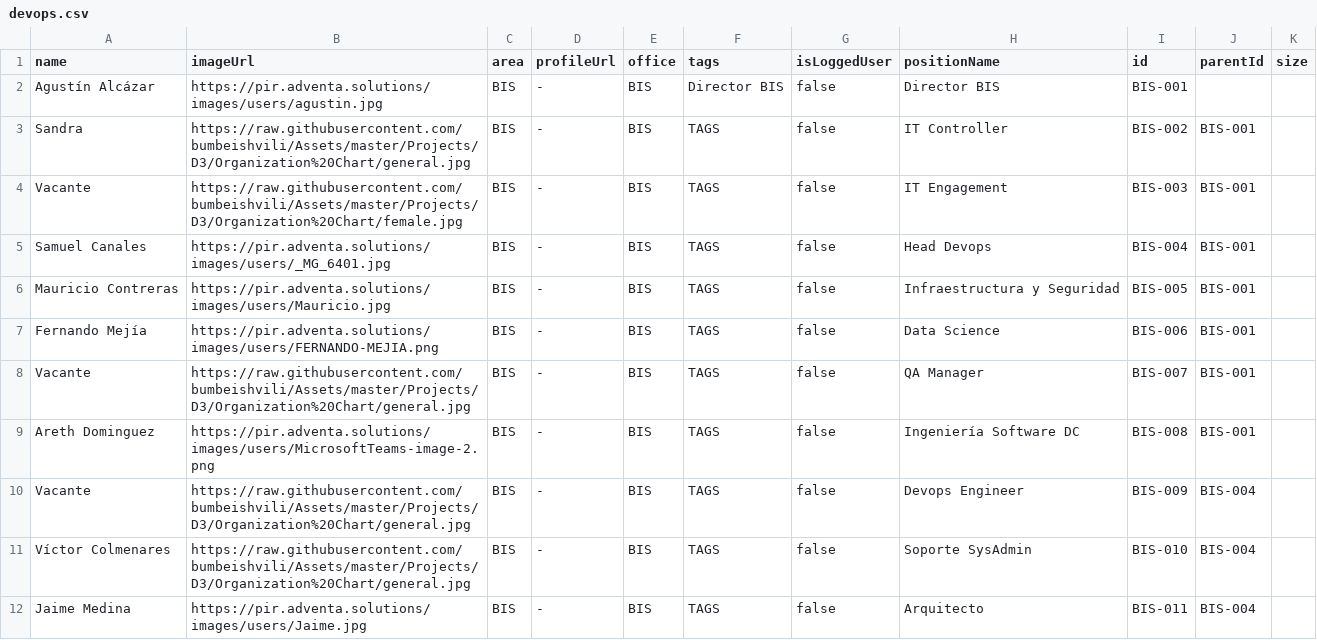
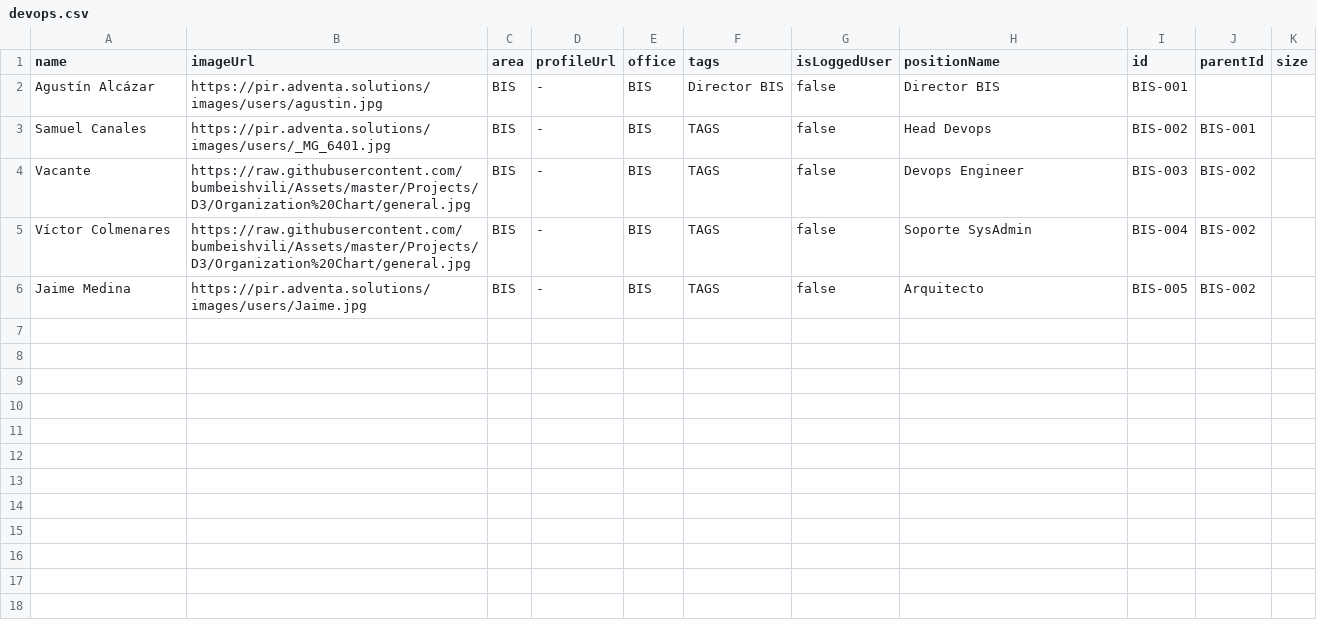
Before and after one commit to compusam/Thingstodo, a CSV file: data/devops.csv, drawn as a sheet.

Commit message:
Update devops.csv

```diff
--- a/data/devops.csv
+++ b/data/devops.csv
@@ -2,11 +2,5 @@ name,imageUrl,area,profileUrl,office,tags,isLoggedUser,positionName,id,parentId,
 Agustín Alcázar,https://pir.adventa.solutions/images/users/agustin.jpg,BIS,-,BIS,Director BIS,false,Director BIS,BIS-001,,
-Sandra,https://raw.githubusercontent.com/bumbeishvili/Assets/master/Projects/D3/Organization%20Chart/general.jpg,BIS,-,BIS,"TAGS",false,IT Controller,BIS-002,BIS-001,
-Vacante,https://raw.githubusercontent.com/bumbeishvili/Assets/master/Projects/D3/Organization%20Chart/female.jpg,BIS,-,BIS,"TAGS",false,IT Engagement,BIS-003,BIS-001,
-Samuel Canales,https://pir.adventa.solutions/images/users/_MG_6401.jpg,BIS,-,BIS,"TAGS",false,Head Devops,BIS-004,BIS-001,
-Mauricio Contreras,https://pir.adventa.solutions/images/users/Mauricio.jpg,BIS,-,BIS,"TAGS",false,Infraestructura y Seguridad,BIS-005,BIS-001,
-Fernando Mejía,https://pir.adventa.solutions/images/users/FERNANDO-MEJIA.png,BIS,-,BIS,"TAGS",false,Data Science,BIS-006,BIS-001,
-Vacante,https://raw.githubusercontent.com/bumbeishvili/Assets/master/Projects/D3/Organization%20Chart/general.jpg,BIS,-,BIS,"TAGS",false,QA Manager,BIS-007,BIS-001,
-Areth Dominguez,https://pir.adventa.solutions/images/users/MicrosoftTeams-image-2.png,BIS,-,BIS,"TAGS",false,Ingeniería Software DC,BIS-008,BIS-001,
-Vacante,https://raw.githubusercontent.com/bumbeishvili/Assets/master/Projects/D3/Organization%20Chart/general.jpg,BIS,-,BIS,"TAGS",false,Devops Engineer,BIS-009,BIS-004,
-Víctor Colmenares,https://raw.githubusercontent.com/bumbeishvili/Assets/master/Projects/D3/Organization%20Chart/general.jpg,BIS,-,BIS,"TAGS",false,Soporte SysAdmin,BIS-010,BIS-004,
-Jaime Medina,https://pir.adventa.solutions/images/users/Jaime.jpg,BIS,-,BIS,"TAGS",false,Arquitecto,BIS-011,BIS-004,
+Samuel Canales,https://pir.adventa.solutions/images/users/_MG_6401.jpg,BIS,-,BIS,"TAGS",false,Head Devops,BIS-002,BIS-001,
+Vacante,https://raw.githubusercontent.com/bumbeishvili/Assets/master/Projects/D3/Organization%20Chart/general.jpg,BIS,-,BIS,"TAGS",false,Devops Engineer,BIS-003,BIS-002,
+Víctor Colmenares,https://raw.githubusercontent.com/bumbeishvili/Assets/master/Projects/D3/Organization%20Chart/general.jpg,BIS,-,BIS,"TAGS",false,Soporte SysAdmin,BIS-004,BIS-002,
+Jaime Medina,https://pir.adventa.solutions/images/users/Jaime.jpg,BIS,-,BIS,"TAGS",false,Arquitecto,BIS-005,BIS-002,
```
